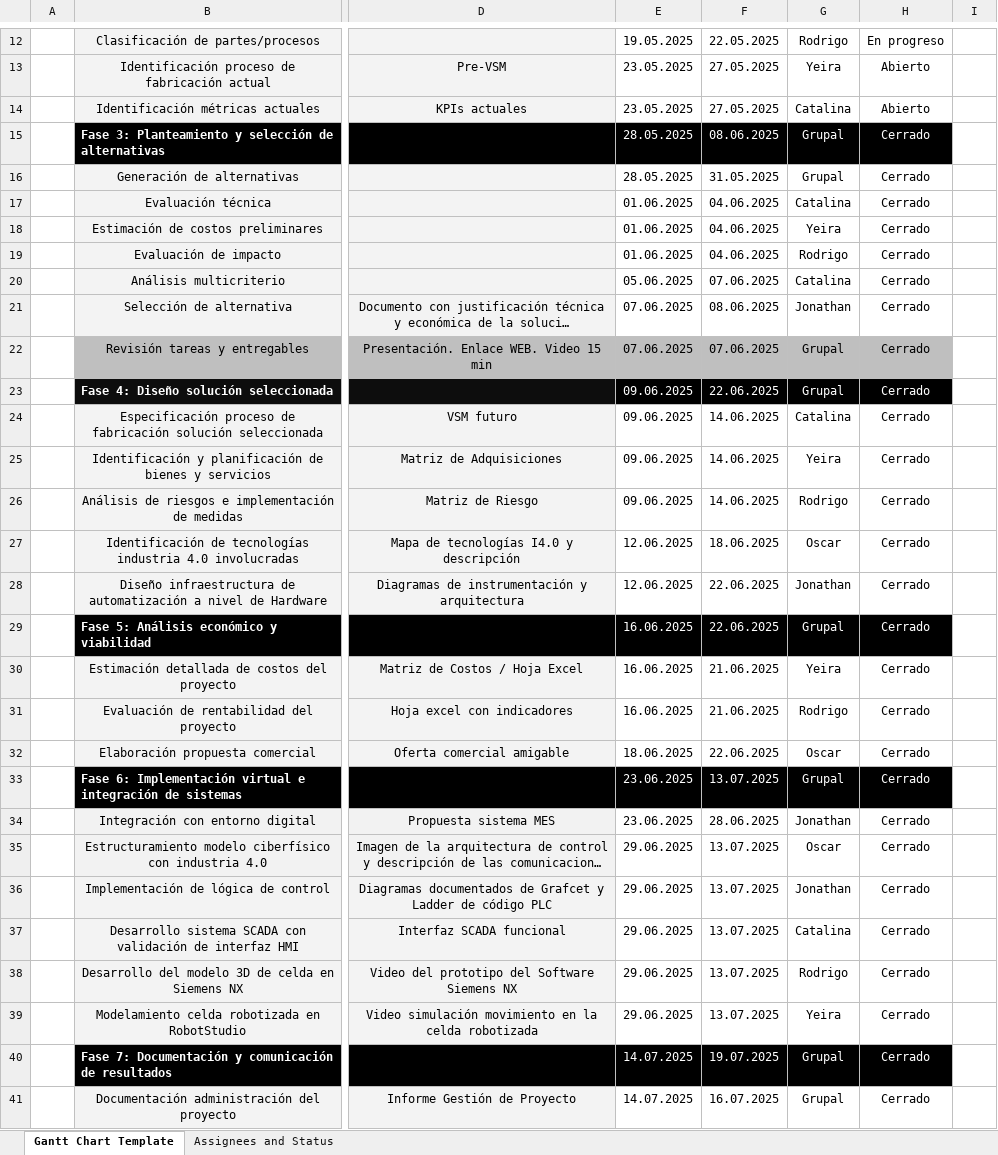
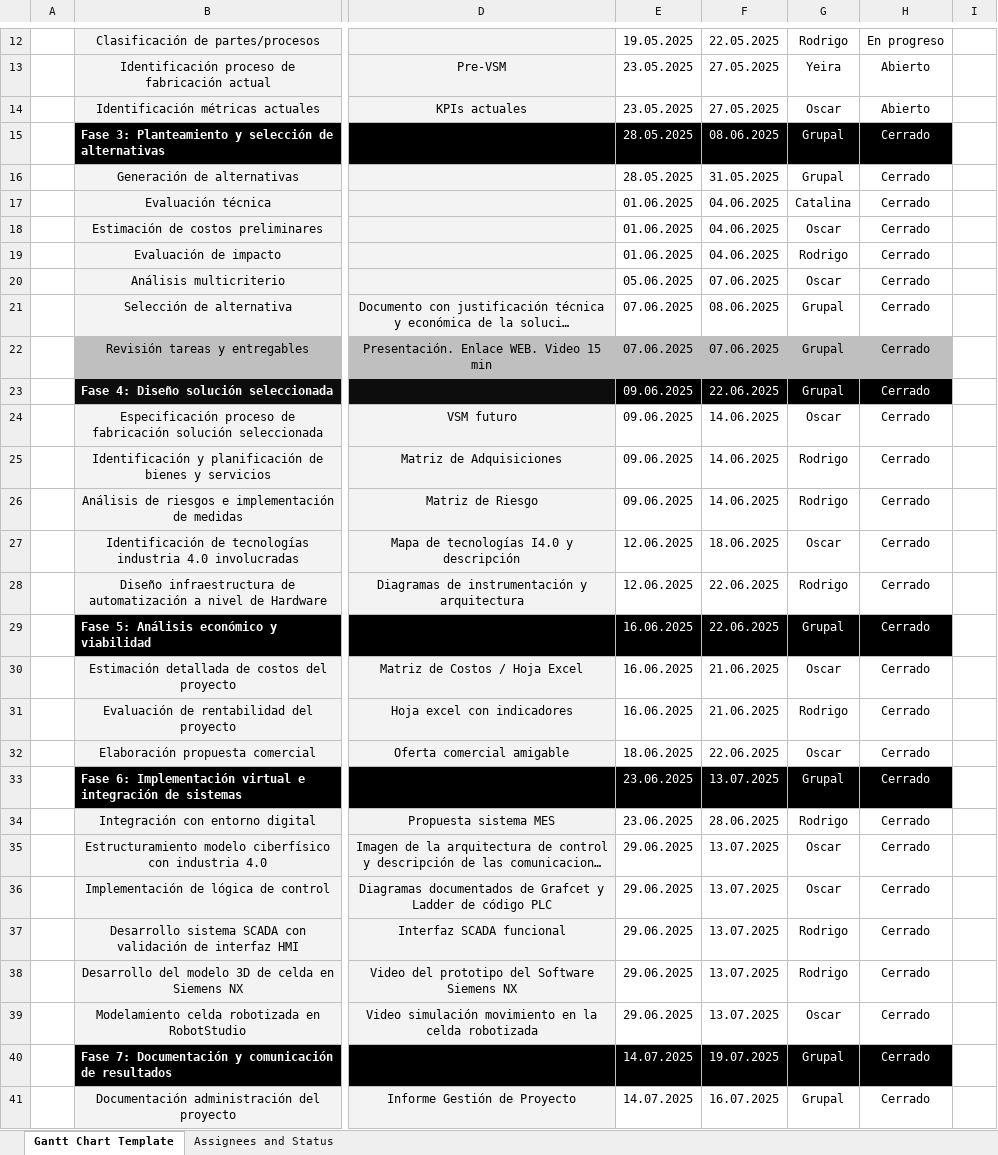
Before and after one commit to Drexver/BlackDragonMotorBike, an Excel workbook: Organizacion/DiagramaGantt (1).xlsx, sheet Gantt Chart Template, drawn as a sheet; only a part is shown, gaps mark what is left out; long unchanged cells end in …; values as stored, in another font and other column widths than the file's, no borders; charts and pictures and conditional formats not drawn; the diff covers the shown part only; the diff names each change by its address in the sheet, - before the commit and + after, or states it on an @@ line.

Commit message:
Add files via upload

```diff
--- a/Organizacion/DiagramaGantt (1).xlsx (sheet Gantt Chart Template)
+++ b/Organizacion/DiagramaGantt (1).xlsx (sheet Gantt Chart Template)
-G14: Catalina
+G14: Oscar
-G18: Yeira
+G18: Oscar
-G20: Catalina
+G20: Oscar
-G21: Jonathan
+G21: Grupal
-G24: Catalina
+G24: Oscar
-G25: Yeira
+G25: Rodrigo
-G28: Jonathan
+G28: Rodrigo
-G30: Yeira
+G30: Oscar
-G34: Jonathan
+G34: Rodrigo
-G36: Jonathan
+G36: Oscar
-G37: Catalina
+G37: Rodrigo
-G39: Yeira
+G39: Oscar
```
Also changed, not shown: 2 edited cells elsewhere in this sheet, sheet Assignees and Status.
